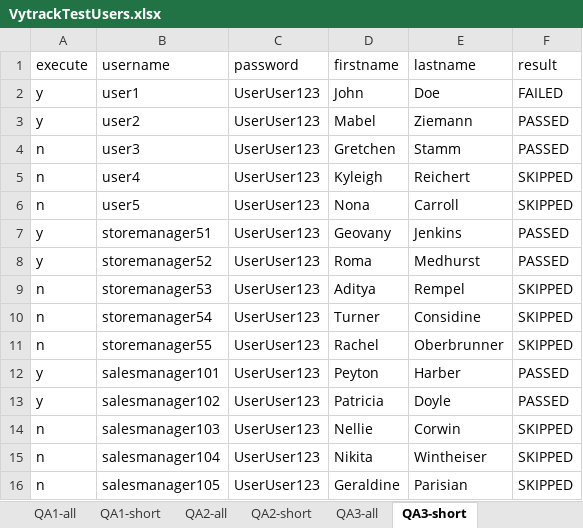
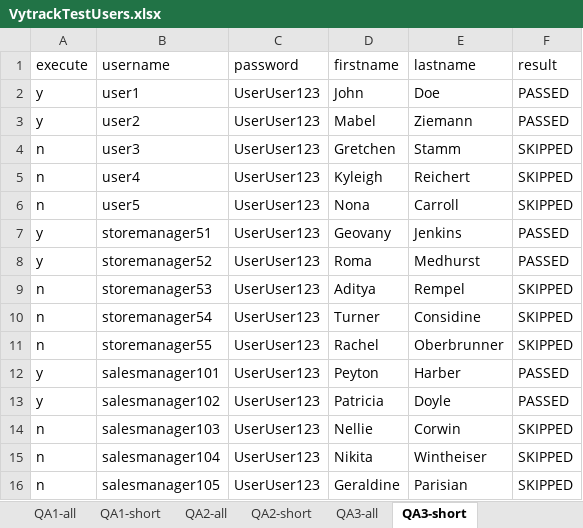
Before and after one commit to xiamuxinuer/2019selenium, an Excel workbook: VytrackTestUsers.xlsx, sheet QA3-short, drawn as a sheet; values as stored, in another font and other column widths than the file's, no borders; the diff names each change by its address in the sheet, - before the commit and + after, or states it on an @@ line.

Commit message:
writing into excel sheet

```diff
--- a/VytrackTestUsers.xlsx (sheet QA3-short)
+++ b/VytrackTestUsers.xlsx (sheet QA3-short)
-F2 (result): FAILED
+F2 (result): PASSED
-F4 (result): PASSED
+F4 (result): SKIPPED
```
Also changed, not shown: 4 other files.
